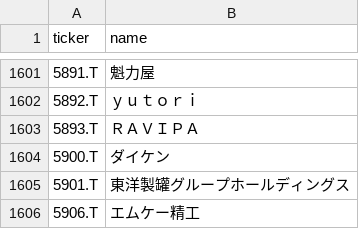
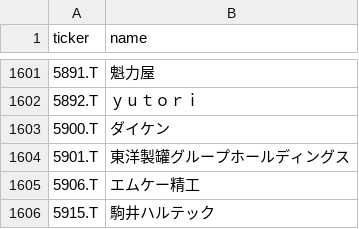
Before and after one commit to naoyann3/long-term-screener, a CSV file: tickers.csv, drawn as a sheet; only a part is shown, gaps mark what is left out; the shorter side is filled out with more unchanged rows; the diff names each change by its address in the sheet, - before the commit and + after, or states it on an @@ line.

```diff
--- a/tickers.csv
+++ b/tickers.csv
-row 1603: 5893.T | ＲＡＶＩＰＡ
```
Also changed, not shown: long_term_gc_watchlist.csv, long_term_watchlist.csv, 4 other files.
